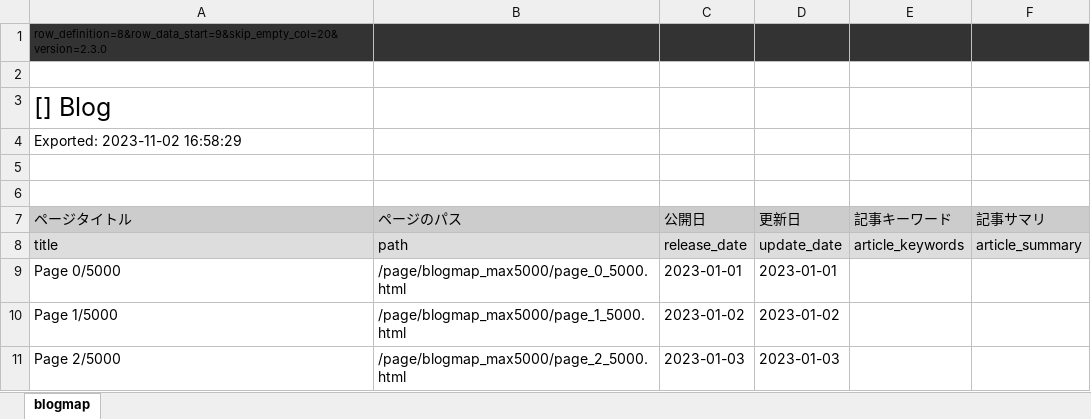
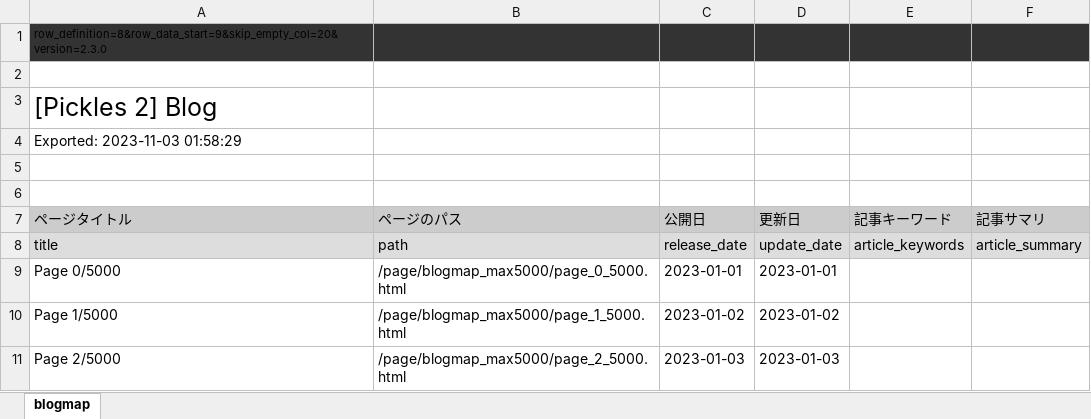
Before and after one commit to tomk79/large-sitemap-files-for-pickles2, an Excel workbook: dist/blogmap_max5000.xlsx, sheet blogmap, drawn as a sheet; only a part is shown; values as stored, in another font and other column widths than the file's, no borders; the diff names each change by its address in the sheet, - before the commit and + after, or states it on an @@ line.

```diff
--- a/dist/blogmap_max5000.xlsx (sheet blogmap)
+++ b/dist/blogmap_max5000.xlsx (sheet blogmap)
-A3 (ページタイトル): [] Blog
+A3 (ページタイトル): [Pickles 2] Blog
-A4 (ページタイトル): Exported: 2023-11-02 16:58:29
+A4 (ページタイトル): Exported: 2023-11-03 01:58:29
```
Also changed, not shown: dist/blogmap_max10000.xlsx, dist/blogmap_max20000.xlsx, 13 other files.
